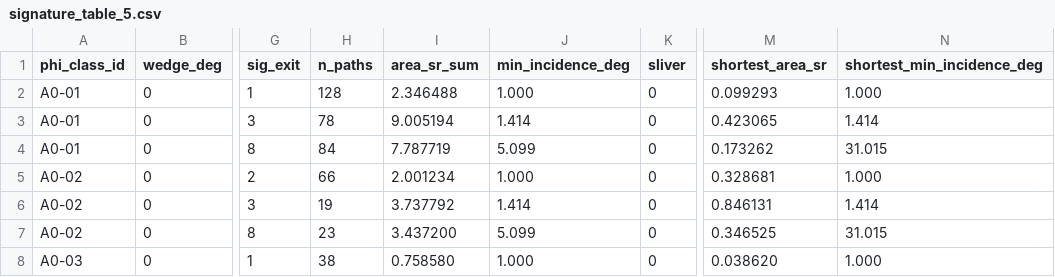
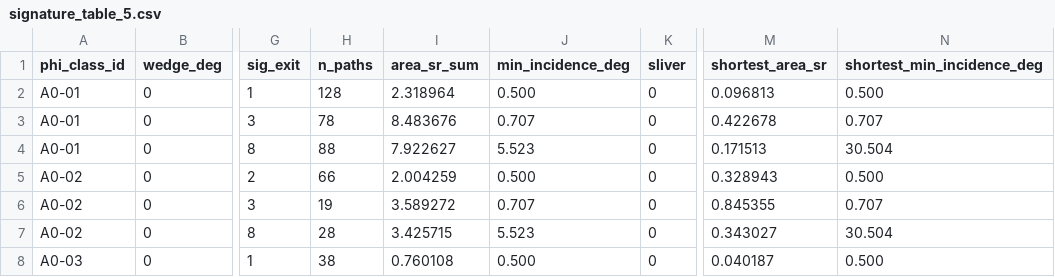
Before and after one commit to LoveDaisy/ice_halo_notes, a CSV file: 08-wedge-times-fold/data/signature_table_5.csv, drawn as a sheet; only a part is shown, gaps mark what is left out; the diff covers the shown part only; the diff names each change by its address in the sheet, - before the commit and + after, or states it on an @@ line.

```diff
--- a/08-wedge-times-fold/data/signature_table_5.csv
+++ b/08-wedge-times-fold/data/signature_table_5.csv
-I2 (area_sr_sum): 2.346488
+I2 (area_sr_sum): 2.318964
-J2 (min_incidence_deg): 1.000
+J2 (min_incidence_deg): 0.500
-M2 (shortest_area_sr): 0.099293
+M2 (shortest_area_sr): 0.096813
-N2 (shortest_min_incidence_deg): 1.000
+N2 (shortest_min_incidence_deg): 0.500
-I3 (area_sr_sum): 9.005194
+I3 (area_sr_sum): 8.483676
-J3 (min_incidence_deg): 1.414
+J3 (min_incidence_deg): 0.707
-M3 (shortest_area_sr): 0.423065
+M3 (shortest_area_sr): 0.422678
-N3 (shortest_min_incidence_deg): 1.414
+N3 (shortest_min_incidence_deg): 0.707
-H4 (n_paths): 84
+H4 (n_paths): 88
-I4 (area_sr_sum): 7.787719
+I4 (area_sr_sum): 7.922627
-J4 (min_incidence_deg): 5.099
+J4 (min_incidence_deg): 5.523
-M4 (shortest_area_sr): 0.173262
+M4 (shortest_area_sr): 0.171513
-N4 (shortest_min_incidence_deg): 31.015
+N4 (shortest_min_incidence_deg): 30.504
-I5 (area_sr_sum): 2.001234
+I5 (area_sr_sum): 2.004259
-J5 (min_incidence_deg): 1.000
+J5 (min_incidence_deg): 0.500
-M5 (shortest_area_sr): 0.328681
+M5 (shortest_area_sr): 0.328943
-N5 (shortest_min_incidence_deg): 1.000
+N5 (shortest_min_incidence_deg): 0.500
-I6 (area_sr_sum): 3.737792
+I6 (area_sr_sum): 3.589272
-J6 (min_incidence_deg): 1.414
+J6 (min_incidence_deg): 0.707
-M6 (shortest_area_sr): 0.846131
+M6 (shortest_area_sr): 0.845355
-N6 (shortest_min_incidence_deg): 1.414
+N6 (shortest_min_incidence_deg): 0.707
-H7 (n_paths): 23
+H7 (n_paths): 28
-I7 (area_sr_sum): 3.437200
+I7 (area_sr_sum): 3.425715
-J7 (min_incidence_deg): 5.099
+J7 (min_incidence_deg): 5.523
-M7 (shortest_area_sr): 0.346525
+M7 (shortest_area_sr): 0.343027
-N7 (shortest_min_incidence_deg): 31.015
+N7 (shortest_min_incidence_deg): 30.504
-I8 (area_sr_sum): 0.758580
+I8 (area_sr_sum): 0.760108
-J8 (min_incidence_deg): 1.000
+J8 (min_incidence_deg): 0.500
-M8 (shortest_area_sr): 0.038620
+M8 (shortest_area_sr): 0.040187
-N8 (shortest_min_incidence_deg): 1.000
+N8 (shortest_min_incidence_deg): 0.500
```
Also changed, not shown: 161 edited cells elsewhere in this file, 08-wedge-times-fold/data/signature_table_0.2.csv, 08-wedge-times-fold/data/signature_table_0.5.csv, 7 other files.
